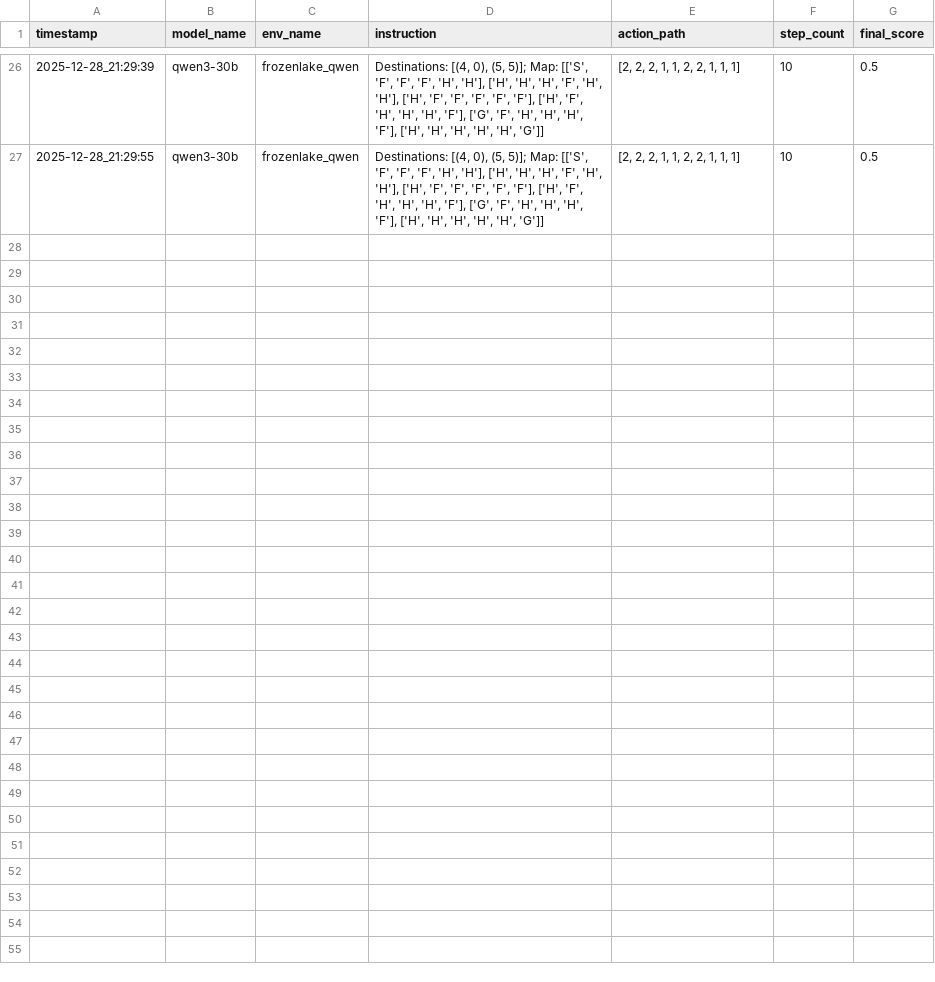
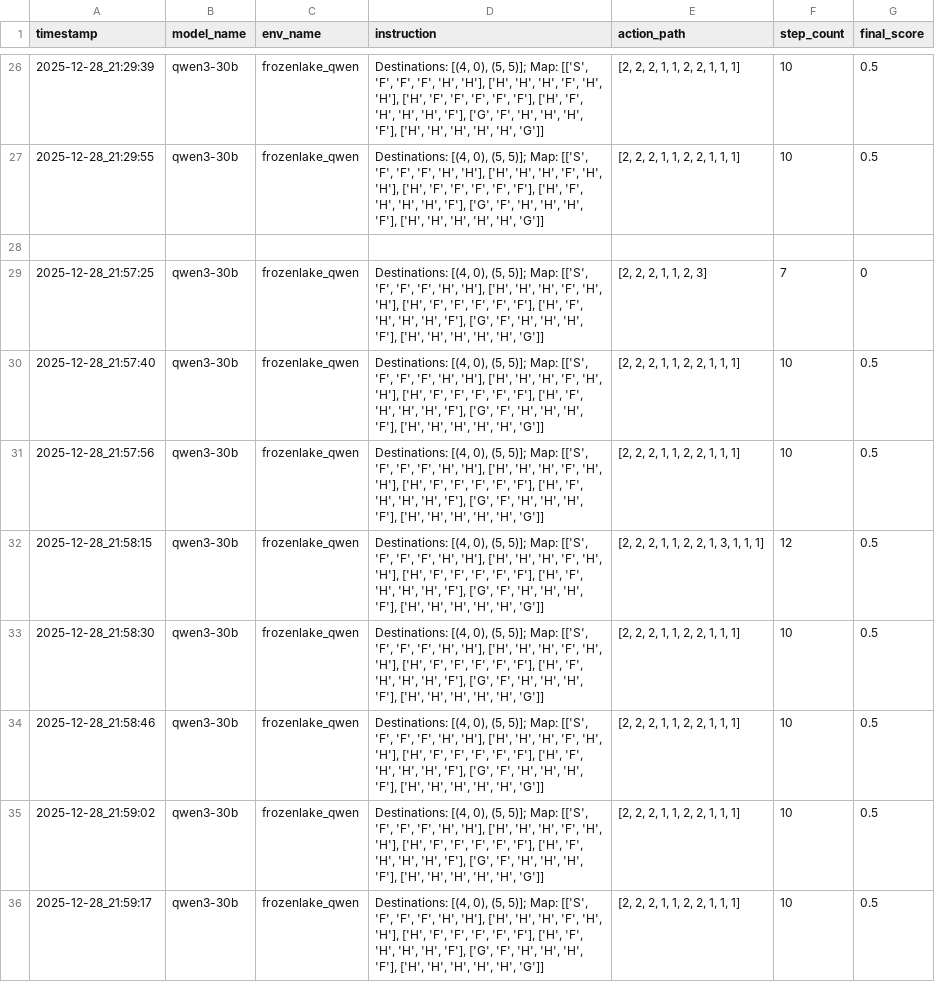
Before and after one commit to global-verifier/global_verifier, a CSV file: log/explorer_summary.csv, drawn as a sheet; only a part is shown, gaps mark what is left out.

```diff
--- a/log/explorer_summary.csv
+++ b/log/explorer_summary.csv
@@ -27 +27,10 @@ timestamp,model_name,env_name,instruction,action_path,step_count,final_score
 2025-12-28_21:29:55,qwen3-30b,frozenlake_qwen,"Destinations: [(4, 0), (5, 5)]; Map: [['S', 'F', 'F', 'F', 'H', 'H'], ['H', 'H', 'H', 'F', 'H', 'H'], ['H', 'F', 'F', 'F', 'F', 'F'], ['H', 'F', 'H', 'H', 'H', 'F'], ['G', 'F', 'H', 'H', 'H', 'F'], ['H', 'H', 'H', 'H', 'H', 'G']]","[2, 2, 2, 1, 1, 2, 2, 1, 1, 1]",10,0.5
+
+2025-12-28_21:57:25,qwen3-30b,frozenlake_qwen,"Destinations: [(4, 0), (5, 5)]; Map: [['S', 'F', 'F', 'F', 'H', 'H'], ['H', 'H', 'H', 'F', 'H', 'H'], ['H', 'F', 'F', 'F', 'F', 'F'], ['H', 'F', 'H', 'H', 'H', 'F'], ['G', 'F', 'H', 'H', 'H', 'F'], ['H', 'H', 'H', 'H', 'H', 'G']]","[2, 2, 2, 1, 1, 2, 3]",7,0
+2025-12-28_21:57:40,qwen3-30b,frozenlake_qwen,"Destinations: [(4, 0), (5, 5)]; Map: [['S', 'F', 'F', 'F', 'H', 'H'], ['H', 'H', 'H', 'F', 'H', 'H'], ['H', 'F', 'F', 'F', 'F', 'F'], ['H', 'F', 'H', 'H', 'H', 'F'], ['G', 'F', 'H', 'H', 'H', 'F'], ['H', 'H', 'H', 'H', 'H', 'G']]","[2, 2, 2, 1, 1, 2, 2, 1, 1, 1]",10,0.5
+2025-12-28_21:57:56,qwen3-30b,frozenlake_qwen,"Destinations: [(4, 0), (5, 5)]; Map: [['S', 'F', 'F', 'F', 'H', 'H'], ['H', 'H', 'H', 'F', 'H', 'H'], ['H', 'F', 'F', 'F', 'F', 'F'], ['H', 'F', 'H', 'H', 'H', 'F'], ['G', 'F', 'H', 'H', 'H', 'F'], ['H', 'H', 'H', 'H', 'H', 'G']]","[2, 2, 2, 1, 1, 2, 2, 1, 1, 1]",10,0.5
+2025-12-28_21:58:15,qwen3-30b,frozenlake_qwen,"Destinations: [(4, 0), (5, 5)]; Map: [['S', 'F', 'F', 'F', 'H', 'H'], ['H', 'H', 'H', 'F', 'H', 'H'], ['H', 'F', 'F', 'F', 'F', 'F'], ['H', 'F', 'H', 'H', 'H', 'F'], ['G', 'F', 'H', 'H', 'H', 'F'], ['H', 'H', 'H', 'H', 'H', 'G']]","[2, 2, 2, 1, 1, 2, 2, 1, 3, 1, 1, 1]",12,0.5
+2025-12-28_21:58:30,qwen3-30b,frozenlake_qwen,"Destinations: [(4, 0), (5, 5)]; Map: [['S', 'F', 'F', 'F', 'H', 'H'], ['H', 'H', 'H', 'F', 'H', 'H'], ['H', 'F', 'F', 'F', 'F', 'F'], ['H', 'F', 'H', 'H', 'H', 'F'], ['G', 'F', 'H', 'H', 'H', 'F'], ['H', 'H', 'H', 'H', 'H', 'G']]","[2, 2, 2, 1, 1, 2, 2, 1, 1, 1]",10,0.5
+2025-12-28_21:58:46,qwen3-30b,frozenlake_qwen,"Destinations: [(4, 0), (5, 5)]; Map: [['S', 'F', 'F', 'F', 'H', 'H'], ['H', 'H', 'H', 'F', 'H', 'H'], ['H', 'F', 'F', 'F', 'F', 'F'], ['H', 'F', 'H', 'H', 'H', 'F'], ['G', 'F', 'H', 'H', 'H', 'F'], ['H', 'H', 'H', 'H', 'H', 'G']]","[2, 2, 2, 1, 1, 2, 2, 1, 1, 1]",10,0.5
+2025-12-28_21:59:02,qwen3-30b,frozenlake_qwen,"Destinations: [(4, 0), (5, 5)]; Map: [['S', 'F', 'F', 'F', 'H', 'H'], ['H', 'H', 'H', 'F', 'H', 'H'], ['H', 'F', 'F', 'F', 'F', 'F'], ['H', 'F', 'H', 'H', 'H', 'F'], ['G', 'F', 'H', 'H', 'H', 'F'], ['H', 'H', 'H', 'H', 'H', 'G']]","[2, 2, 2, 1, 1, 2, 2, 1, 1, 1]",10,0.5
+2025-12-28_21:59:17,qwen3-30b,frozenlake_qwen,"Destinations: [(4, 0), (5, 5)]; Map: [['S', 'F', 'F', 'F', 'H', 'H'], ['H', 'H', 'H', 'F', 'H', 'H'], ['H', 'F', 'F', 'F', 'F', 'F'], ['H', 'F', 'H', 'H', 'H', 'F'], ['G', 'F', 'H', 'H', 'H', 'F'], ['H', 'H', 'H', 'H', 'H', 'G']]","[2, 2, 2, 1, 1, 2, 2, 1, 1, 1]",10,0.5
```
Also changed, not shown: 8 other files.
